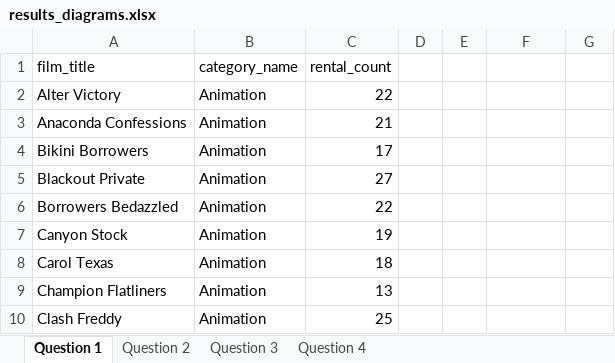
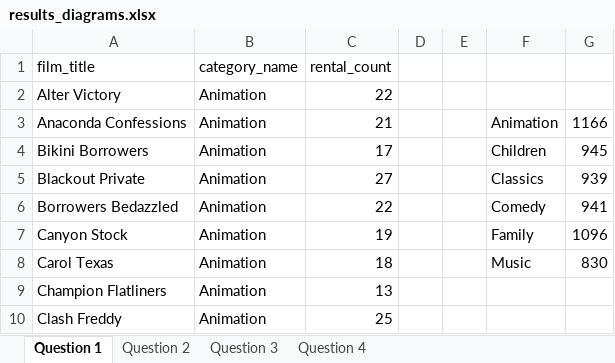
Before and after one commit to Dhadhazi/investigating_database, an Excel workbook: results_diagrams.xlsx, sheet Question 1, drawn as a sheet; only a part is shown; values as stored, in another font and other column widths than the file's, no borders; charts and pictures not drawn; the diff names each change by its address in the sheet, - before the commit and + after, or states it on an @@ line.

```diff
--- a/results_diagrams.xlsx (sheet Question 1)
+++ b/results_diagrams.xlsx (sheet Question 1)
-F3: (empty)
+F3: Animation
-G3: (empty)
+G3: 1166
-F4: (empty)
+F4: Children
-G4: (empty)
+G4: 945
-F5: (empty)
+F5: Classics
-G5: (empty)
+G5: 939
-F6: (empty)
+F6: Comedy
-G6: (empty)
+G6: 941
-F7: (empty)
+F7: Family
-G7: (empty)
+G7: 1096
-F8: (empty)
+F8: Music
-G8: (empty)
+G8: 830
```
Also changed, not shown: charts or pictures, 2 other files.
